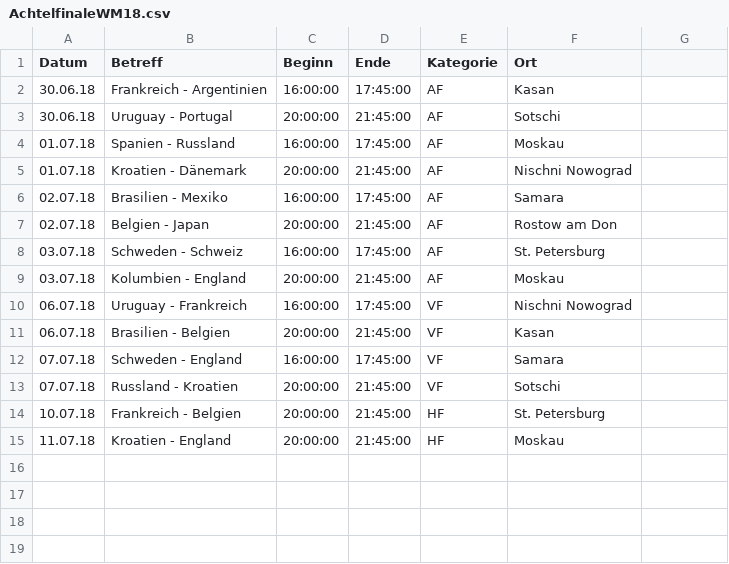
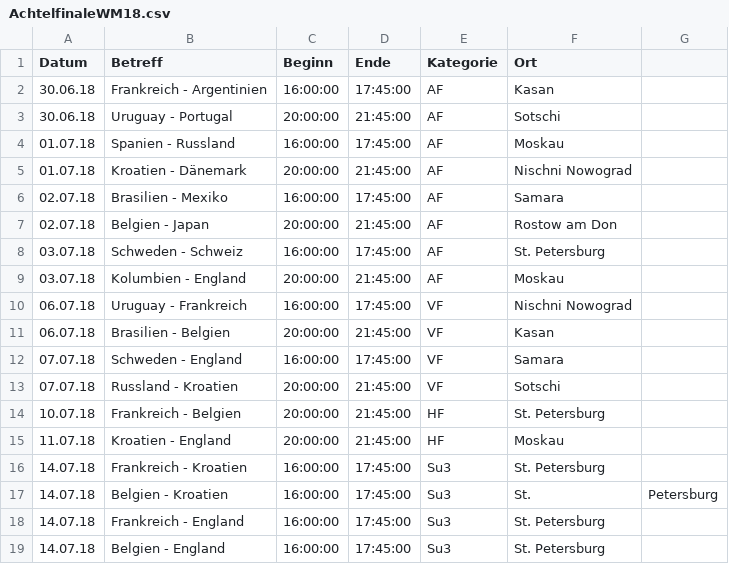
Before and after one commit to spinfo/Ticker2Chirp, a CSV file: Ticker2Chirp/data/AchtelfinaleWM18.csv, drawn as a sheet.

```diff
--- a/Ticker2Chirp/data/AchtelfinaleWM18.csv
+++ b/Ticker2Chirp/data/AchtelfinaleWM18.csv
@@ -15 +15,5 @@ Datum	Betreff	Beginn	Ende	Kategorie	Ort
 11.07.18	Kroatien - England	20:00:00	21:45:00	HF	Moskau
+14.07.18	Frankreich - Kroatien	16:00:00	17:45:00	Su3	St. Petersburg
+14.07.18	Belgien - Kroatien	16:00:00	17:45:00	Su3	St.	Petersburg
+14.07.18	Frankreich - England	16:00:00	17:45:00	Su3	St. Petersburg
+14.07.18	Belgien - England	16:00:00	17:45:00	Su3	St. Petersburg
```
Also changed, not shown: 3 other files.
